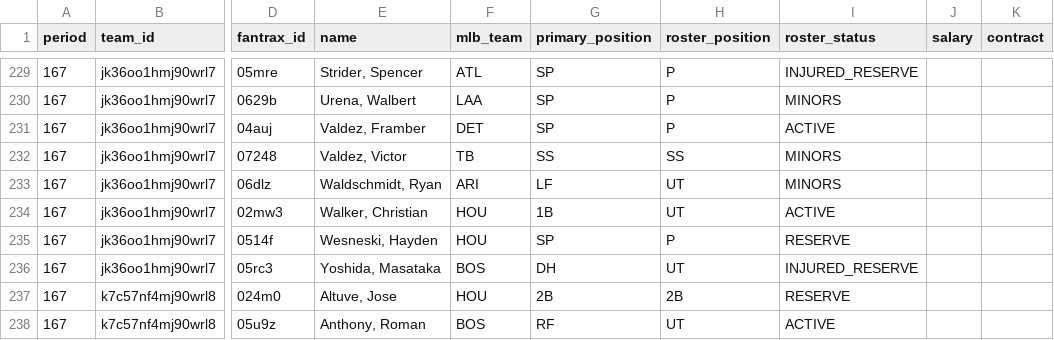
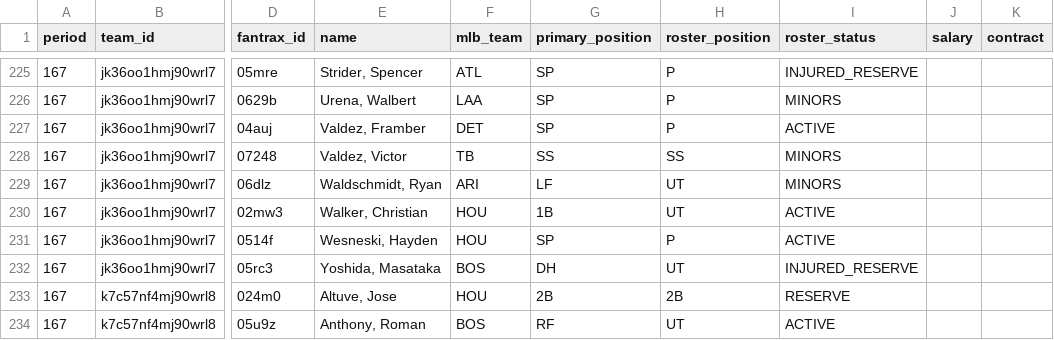
Before and after one commit to youtube-dinner/baseball_analytics, a CSV file: outputs/fantrax_export/fantrax_rosters_latest.csv, drawn as a sheet; only a part is shown, gaps mark what is left out; addresses are those after the commit; the diff covers the shown part only; the diff names each change by its address in the sheet, - before the commit and + after, or states it on an @@ line.

```diff
--- a/outputs/fantrax_export/fantrax_rosters_latest.csv
+++ b/outputs/fantrax_export/fantrax_rosters_latest.csv
-I231 (roster_status): RESERVE
+I231 (roster_status): ACTIVE
```
Also changed, not shown: 4 removed rows and 1 edited cell elsewhere in this file, outputs/fantasy_baseball_analytics/free_agent_hitters.csv, outputs/fantasy_baseball_analytics/free_agent_pitchers.csv, 18 other files.
